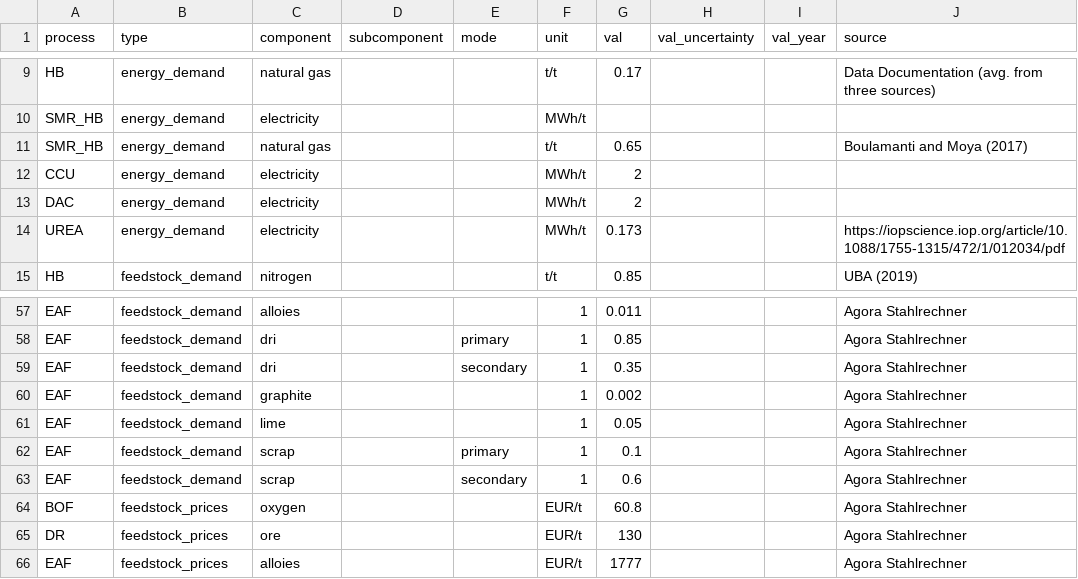
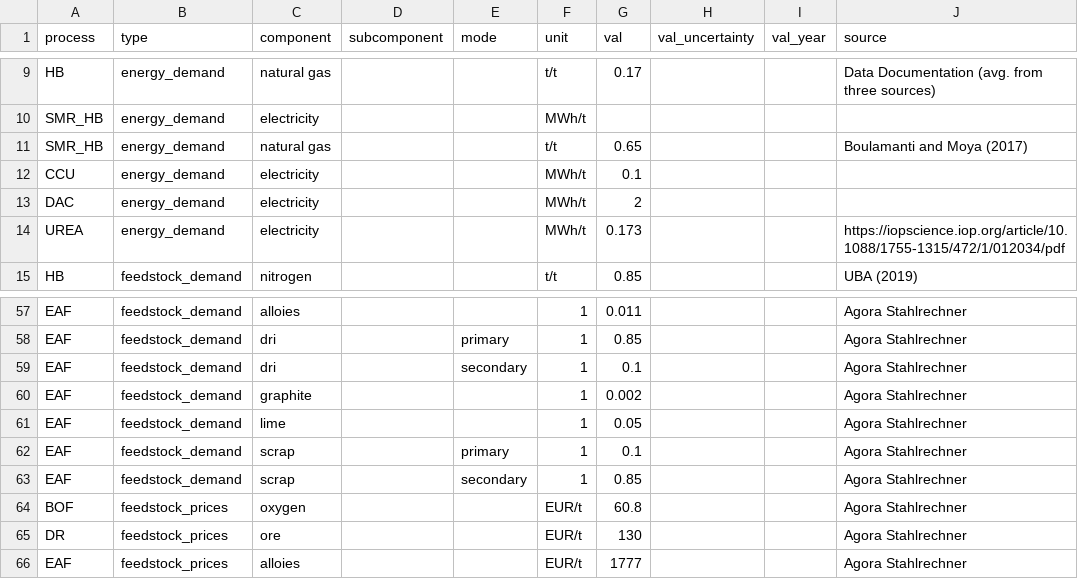
Before and after one commit to PhilippVerpoort/green-value-chains, a CSV file: input/data/technologies.csv, drawn as a sheet; only a part is shown, gaps mark what is left out; the diff names each change by its address in the sheet, - before the commit and + after, or states it on an @@ line.

Commit message:
Some data tweaking for recycling plots.

```diff
--- a/input/data/technologies.csv
+++ b/input/data/technologies.csv
-G12 (val): 2
+G12 (val): 0.1
-G59 (val): 0.35
+G59 (val): 0.1
-G63 (val): 0.6
+G63 (val): 0.85
```
